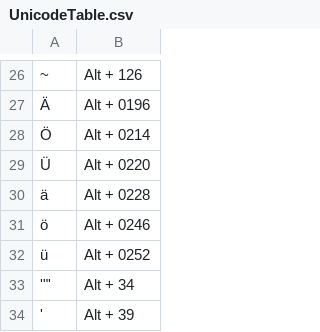
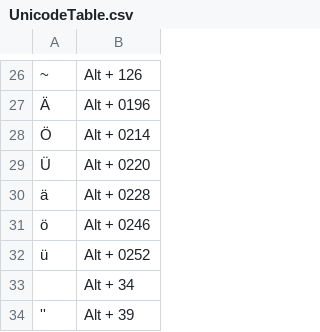
Before and after one commit to eriksokolov/ar, a CSV file: UnicodeTable.csv, drawn as a sheet; only a part is shown, gaps mark what is left out; the diff names each change by its address in the sheet, - before the commit and + after, or states it on an @@ line.

Commit message:
Update UnicodeTable.csv

```diff
--- a/UnicodeTable.csv
+++ b/UnicodeTable.csv
-A33: '"'
+A33: (empty)
-A34: '
+A34: ''
```
